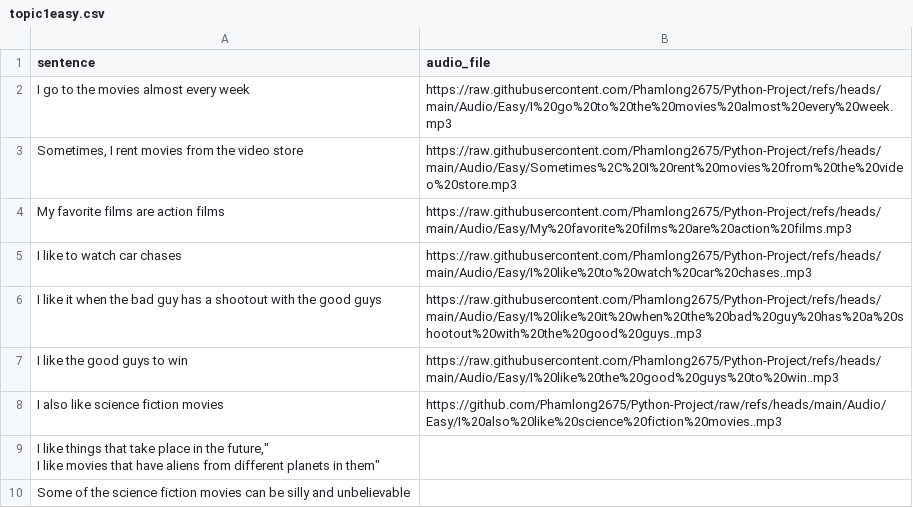
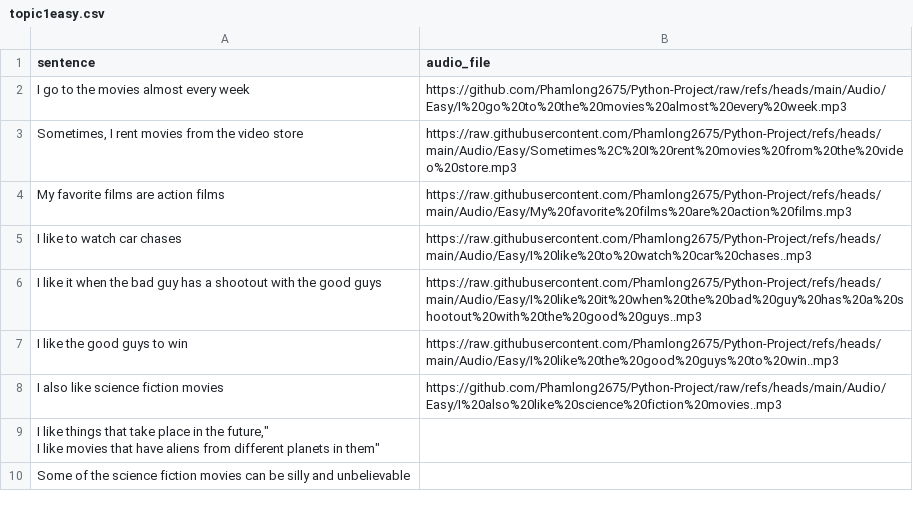
Before and after one commit to khlinhdao/Python-Project, a CSV file: Audio/topic1easy.csv, drawn as a sheet.

Commit message:
Update topic1easy.csv

```diff
--- a/Audio/topic1easy.csv
+++ b/Audio/topic1easy.csv
@@ -1,3 +1,3 @@
 sentence,audio_file
-"I go to the movies almost every week","https://raw.githubusercontent.com/Phamlong2675/Python-Project/refs/heads/main/Audio/Easy/I%20go%20to%20the%20movies%20almost%20every%20week.mp3"
+"I go to the movies almost every week","https://github.com/Phamlong2675/Python-Project/raw/refs/heads/main/Audio/Easy/I%20go%20to%20the%20movies%20almost%20every%20week.mp3"
 "Sometimes, I rent movies from the video store","https://raw.githubusercontent.com/Phamlong2675/Python-Project/refs/heads/main/Audio/Easy/Sometimes%2C%20I%20rent%20movies%20from%20the%20video%20store.mp3"
```
